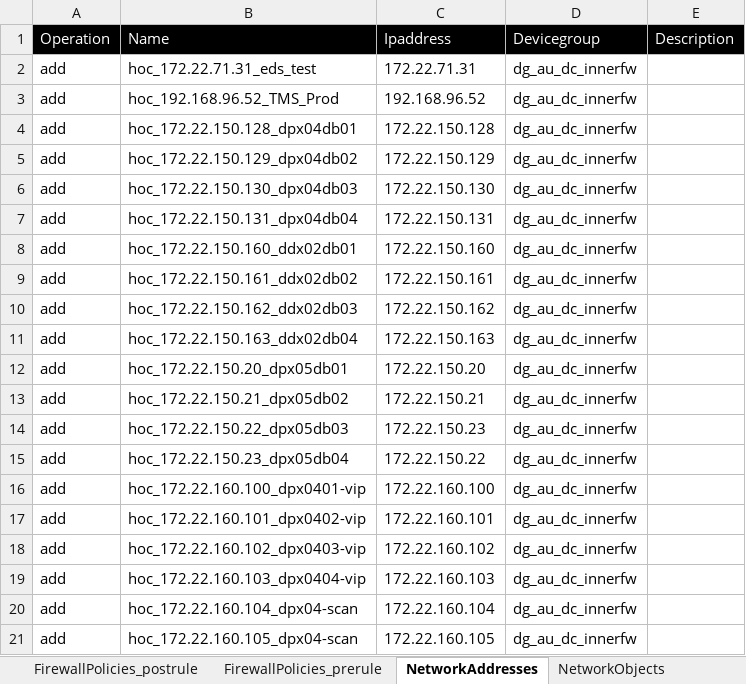
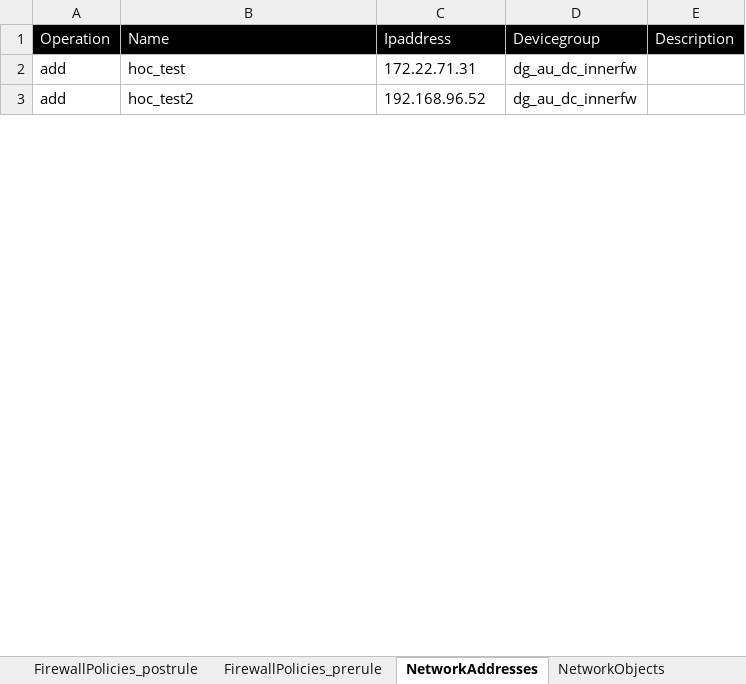
Before and after one commit to kevinhuy/panorama, an Excel workbook: variables/configuration.xlsx, sheet NetworkAddresses, drawn as a sheet; only a part is shown; values as stored, in another font and other column widths than the file's, no borders; the diff covers the shown part only; the diff names each change by its address in the sheet, - before the commit and + after, or states it on an @@ line.

Commit message:
added logging for service objects and network objects

```diff
--- a/variables/configuration.xlsx (sheet NetworkAddresses)
+++ b/variables/configuration.xlsx (sheet NetworkAddresses)
-B2: hoc_172.22.71.31_eds_test
+B2: hoc_test
-B3: hoc_192.168.96.52_TMS_Prod
+B3: hoc_test2
-row 4: add | hoc_172.22.150.128_dpx04db01 | 172.22.150.128 | dg_au_dc_innerfw
-row 5: add | hoc_172.22.150.129_dpx04db02 | 172.22.150.129 | dg_au_dc_innerfw
-row 6: add | hoc_172.22.150.130_dpx04db03 | 172.22.150.130 | dg_au_dc_innerfw
-row 7: add | hoc_172.22.150.131_dpx04db04 | 172.22.150.131 | dg_au_dc_innerfw
-row 8: add | hoc_172.22.150.160_ddx02db01 | 172.22.150.160 | dg_au_dc_innerfw
-row 9: add | hoc_172.22.150.161_ddx02db02 | 172.22.150.161 | dg_au_dc_innerfw
-row 10: add | hoc_172.22.150.162_ddx02db03 | 172.22.150.162 | dg_au_dc_innerfw
-row 11: add | hoc_172.22.150.163_ddx02db04 | 172.22.150.163 | dg_au_dc_innerfw
-row 12: add | hoc_172.22.150.20_dpx05db01 | 172.22.150.20 | dg_au_dc_innerfw
-row 13: add | hoc_172.22.150.21_dpx05db02 | 172.22.150.21 | dg_au_dc_innerfw
-row 14: add | hoc_172.22.150.22_dpx05db03 | 172.22.150.23 | dg_au_dc_innerfw
-row 15: add | hoc_172.22.150.23_dpx05db04 | 172.22.150.22 | dg_au_dc_innerfw
-row 16: add | hoc_172.22.160.100_dpx0401-vip | 172.22.160.100 | dg_au_dc_innerfw
-row 17: add | hoc_172.22.160.101_dpx0402-vip | 172.22.160.101 | dg_au_dc_innerfw
-row 18: add | hoc_172.22.160.102_dpx0403-vip | 172.22.160.102 | dg_au_dc_innerfw
-row 19: add | hoc_172.22.160.103_dpx0404-vip | 172.22.160.103 | dg_au_dc_innerfw
-row 20: add | hoc_172.22.160.104_dpx04-scan | 172.22.160.104 | dg_au_dc_innerfw
-row 21: add | hoc_172.22.160.105_dpx04-scan | 172.22.160.105 | dg_au_dc_innerfw
```
Also changed, not shown: 123 removed rows and 4 edited cells elsewhere in this sheet, sheet Services, 8 other files.
